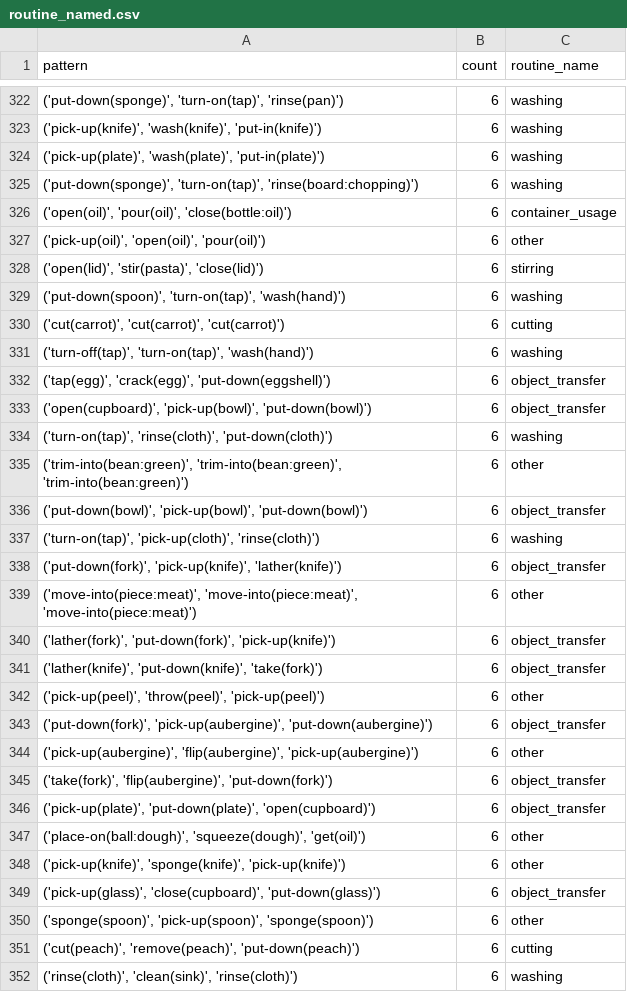
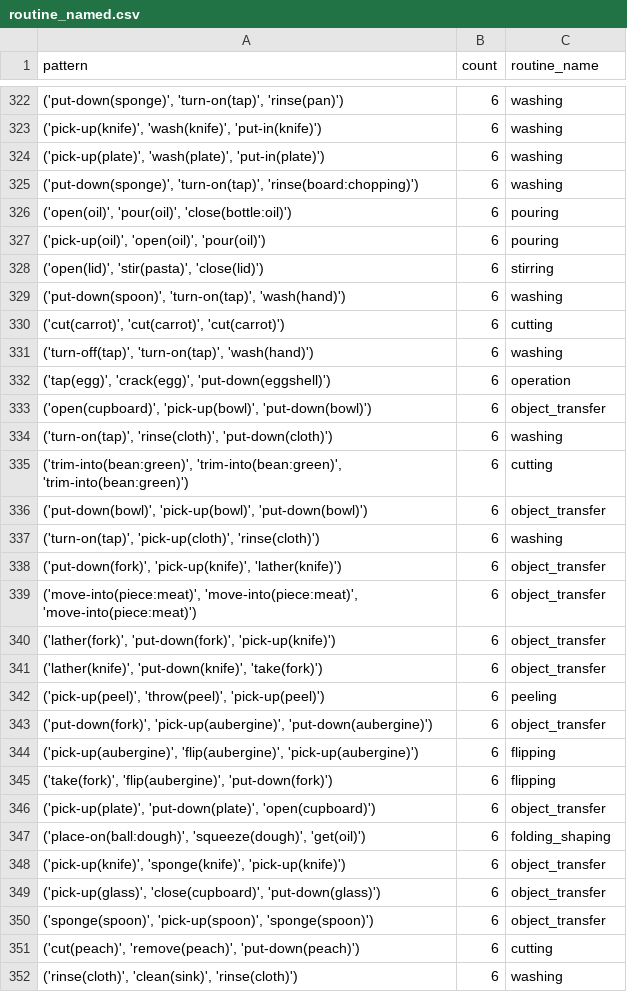
Before and after one commit to minhman293/epic-kitchens-100-annotations, a CSV file: output/routine_named.csv, drawn as a sheet; only a part is shown, gaps mark what is left out; the diff covers the shown part only.

```diff
--- a/output/routine_named.csv
+++ b/output/routine_named.csv
@@ -325,4 +325,4 @@ pattern,count,routine_name
 "('put-down(sponge)', 'turn-on(tap)', 'rinse(board:chopping)')",6,washing
-"('open(oil)', 'pour(oil)', 'close(bottle:oil)')",6,container_usage
-"('pick-up(oil)', 'open(oil)', 'pour(oil)')",6,other
+"('open(oil)', 'pour(oil)', 'close(bottle:oil)')",6,pouring
+"('pick-up(oil)', 'open(oil)', 'pour(oil)')",6,pouring
 "('open(lid)', 'stir(pasta)', 'close(lid)')",6,stirring
@@ -331,6 +331,6 @@ pattern,count,routine_name
 "('turn-off(tap)', 'turn-on(tap)', 'wash(hand)')",6,washing
-"('tap(egg)', 'crack(egg)', 'put-down(eggshell)')",6,object_transfer
+"('tap(egg)', 'crack(egg)', 'put-down(eggshell)')",6,operation
 "('open(cupboard)', 'pick-up(bowl)', 'put-down(bowl)')",6,object_transfer
 "('turn-on(tap)', 'rinse(cloth)', 'put-down(cloth)')",6,washing
-"('trim-into(bean:green)', 'trim-into(bean:green)', 'trim-into(bean:green)')",6,other
+"('trim-into(bean:green)', 'trim-into(bean:green)', 'trim-into(bean:green)')",6,cutting
 "('put-down(bowl)', 'pick-up(bowl)', 'put-down(bowl)')",6,object_transfer
@@ -338,14 +338,14 @@ pattern,count,routine_name
 "('put-down(fork)', 'pick-up(knife)', 'lather(knife)')",6,object_transfer
-"('move-into(piece:meat)', 'move-into(piece:meat)', 'move-into(piece:meat)')",6,other
+"('move-into(piece:meat)', 'move-into(piece:meat)', 'move-into(piece:meat)')",6,object_transfer
 "('lather(fork)', 'put-down(fork)', 'pick-up(knife)')",6,object_transfer
 "('lather(knife)', 'put-down(knife)', 'take(fork)')",6,object_transfer
-"('pick-up(peel)', 'throw(peel)', 'pick-up(peel)')",6,other
+"('pick-up(peel)', 'throw(peel)', 'pick-up(peel)')",6,peeling
 "('put-down(fork)', 'pick-up(aubergine)', 'put-down(aubergine)')",6,object_transfer
-"('pick-up(aubergine)', 'flip(aubergine)', 'pick-up(aubergine)')",6,other
-"('take(fork)', 'flip(aubergine)', 'put-down(fork)')",6,object_transfer
+"('pick-up(aubergine)', 'flip(aubergine)', 'pick-up(aubergine)')",6,flipping
+"('take(fork)', 'flip(aubergine)', 'put-down(fork)')",6,flipping
 "('pick-up(plate)', 'put-down(plate)', 'open(cupboard)')",6,object_transfer
-"('place-on(ball:dough)', 'squeeze(dough)', 'get(oil)')",6,other
-"('pick-up(knife)', 'sponge(knife)', 'pick-up(knife)')",6,other
+"('place-on(ball:dough)', 'squeeze(dough)', 'get(oil)')",6,folding_shaping
+"('pick-up(knife)', 'sponge(knife)', 'pick-up(knife)')",6,object_transfer
 "('pick-up(glass)', 'close(cupboard)', 'put-down(glass)')",6,object_transfer
-"('sponge(spoon)', 'pick-up(spoon)', 'sponge(spoon)')",6,other
+"('sponge(spoon)', 'pick-up(spoon)', 'sponge(spoon)')",6,object_transfer
 "('cut(peach)', 'remove(peach)', 'put-down(peach)')",6,cutting
```
Also changed, not shown: 135 edited cells elsewhere in this file, output/routine_matches.csv, 6 other files.
